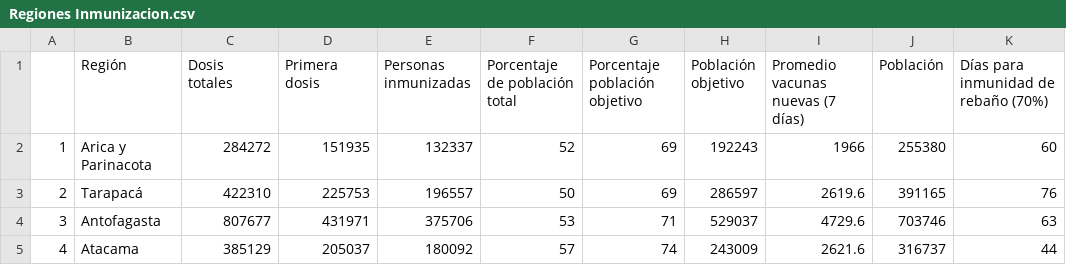
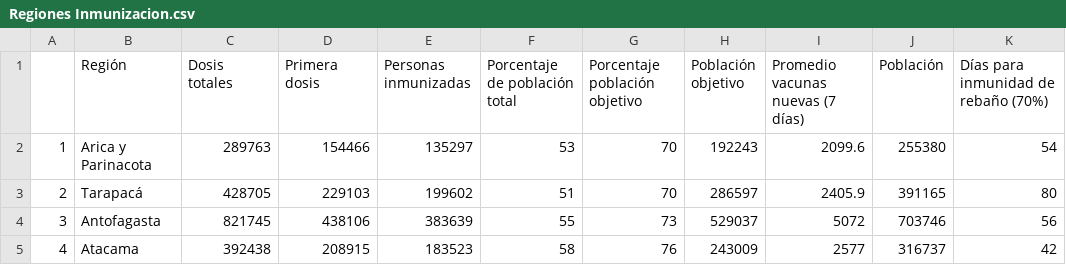
Before and after one commit to ftahumadalobos/sarscv19-mr, a CSV file: Contagios-Totales y cada 7 días/Regiones Inmunizacion.csv, drawn as a sheet; only a part is shown; the diff covers the shown part only; the diff names each change by its address in the sheet, - before the commit and + after, or states it on an @@ line.

```diff
--- a/Contagios-Totales y cada 7 días/Regiones Inmunizacion.csv
+++ b/Contagios-Totales y cada 7 días/Regiones Inmunizacion.csv
-C2 (Dosis totales): 284272
+C2 (Dosis totales): 289763
-D2 (Primera dosis): 151935
+D2 (Primera dosis): 154466
-E2 (Personas inmunizadas): 132337
+E2 (Personas inmunizadas): 135297
-F2 (Porcentaje de población total): 52
+F2 (Porcentaje de población total): 53
-G2:G3 (Porcentaje población objetivo): 69
+G2:G3 (Porcentaje población objetivo): 70
-I2 (Promedio vacunas nuevas (7 días)): 1966
+I2 (Promedio vacunas nuevas (7 días)): 2099.6
-K2: 60
+K2: 54
-C3 (Dosis totales): 422310
+C3 (Dosis totales): 428705
-D3 (Primera dosis): 225753
+D3 (Primera dosis): 229103
-E3 (Personas inmunizadas): 196557
+E3 (Personas inmunizadas): 199602
-F3 (Porcentaje de población total): 50
+F3 (Porcentaje de población total): 51
-I3 (Promedio vacunas nuevas (7 días)): 2619.6
+I3 (Promedio vacunas nuevas (7 días)): 2405.9
-K3: 76
+K3: 80
-C4 (Dosis totales): 807677
+C4 (Dosis totales): 821745
-D4 (Primera dosis): 431971
+D4 (Primera dosis): 438106
-E4 (Personas inmunizadas): 375706
+E4 (Personas inmunizadas): 383639
-F4 (Porcentaje de población total): 53
+F4 (Porcentaje de población total): 55
-G4 (Porcentaje población objetivo): 71
+G4 (Porcentaje población objetivo): 73
-I4 (Promedio vacunas nuevas (7 días)): 4729.6
+I4 (Promedio vacunas nuevas (7 días)): 5072
-K4: 63
+K4: 56
-C5 (Dosis totales): 385129
+C5 (Dosis totales): 392438
-D5 (Primera dosis): 205037
+D5 (Primera dosis): 208915
-E5 (Personas inmunizadas): 180092
+E5 (Personas inmunizadas): 183523
-F5 (Porcentaje de población total): 57
+F5 (Porcentaje de población total): 58
-G5 (Porcentaje población objetivo): 74
+G5 (Porcentaje población objetivo): 76
-I5 (Promedio vacunas nuevas (7 días)): 2621.6
+I5 (Promedio vacunas nuevas (7 días)): 2577
-K5: 44
+K5: 42
```
Also changed, not shown: 89 edited cells elsewhere in this file, Contagios-Totales y cada 7 días/Vacunas por tramo de edad.csv, 1 other file.
